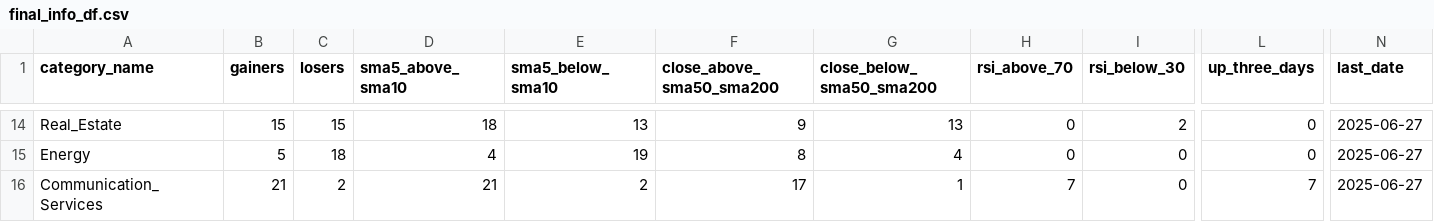
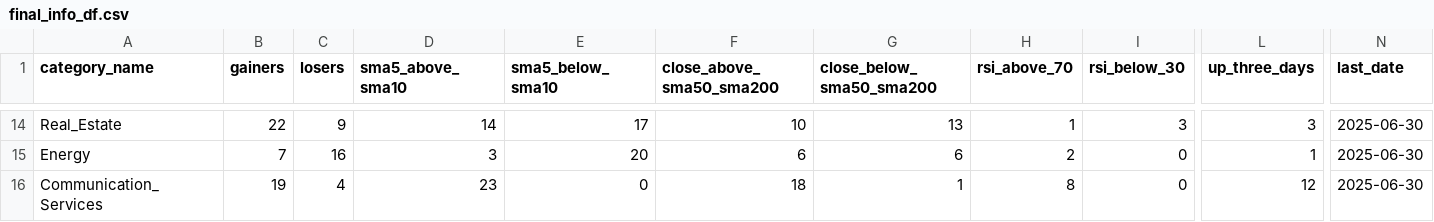
Before and after one commit to bhattathakur/snpdaily, a CSV file: final_info_df.csv, drawn as a sheet; only a part is shown, gaps mark what is left out; the diff covers the shown part only; the diff names each change by its address in the sheet, - before the commit and + after, or states it on an @@ line.

```diff
--- a/final_info_df.csv
+++ b/final_info_df.csv
-B14 (gainers): 15
+B14 (gainers): 22
-C14 (losers): 15
+C14 (losers): 9
-D14 (sma5_above_sma10): 18
+D14 (sma5_above_sma10): 14
-E14 (sma5_below_sma10): 13
+E14 (sma5_below_sma10): 17
-F14 (close_above_sma50_sma200): 9
+F14 (close_above_sma50_sma200): 10
-H14 (rsi_above_70): 0
+H14 (rsi_above_70): 1
-I14 (rsi_below_30): 2
+I14 (rsi_below_30): 3
-L14 (up_three_days): 0
+L14 (up_three_days): 3
-N14:N16 (last_date): 2025-06-27
+N14:N16 (last_date): 2025-06-30
-B15 (gainers): 5
+B15 (gainers): 7
-C15 (losers): 18
+C15 (losers): 16
-D15 (sma5_above_sma10): 4
+D15 (sma5_above_sma10): 3
-E15 (sma5_below_sma10): 19
+E15 (sma5_below_sma10): 20
-F15 (close_above_sma50_sma200): 8
+F15 (close_above_sma50_sma200): 6
-G15 (close_below_sma50_sma200): 4
+G15 (close_below_sma50_sma200): 6
-H15 (rsi_above_70): 0
+H15 (rsi_above_70): 2
-L15 (up_three_days): 0
+L15 (up_three_days): 1
-B16 (gainers): 21
+B16 (gainers): 19
-C16 (losers): 2
+C16 (losers): 4
-D16 (sma5_above_sma10): 21
+D16 (sma5_above_sma10): 23
-E16 (sma5_below_sma10): 2
+E16 (sma5_below_sma10): 0
-F16 (close_above_sma50_sma200): 17
+F16 (close_above_sma50_sma200): 18
-H16 (rsi_above_70): 7
+H16 (rsi_above_70): 8
-L16 (up_three_days): 7
+L16 (up_three_days): 12
```
Also changed, not shown: 129 edited cells elsewhere in this file, df_dow.csv, df_nasdaq100.csv, 4 other files.
